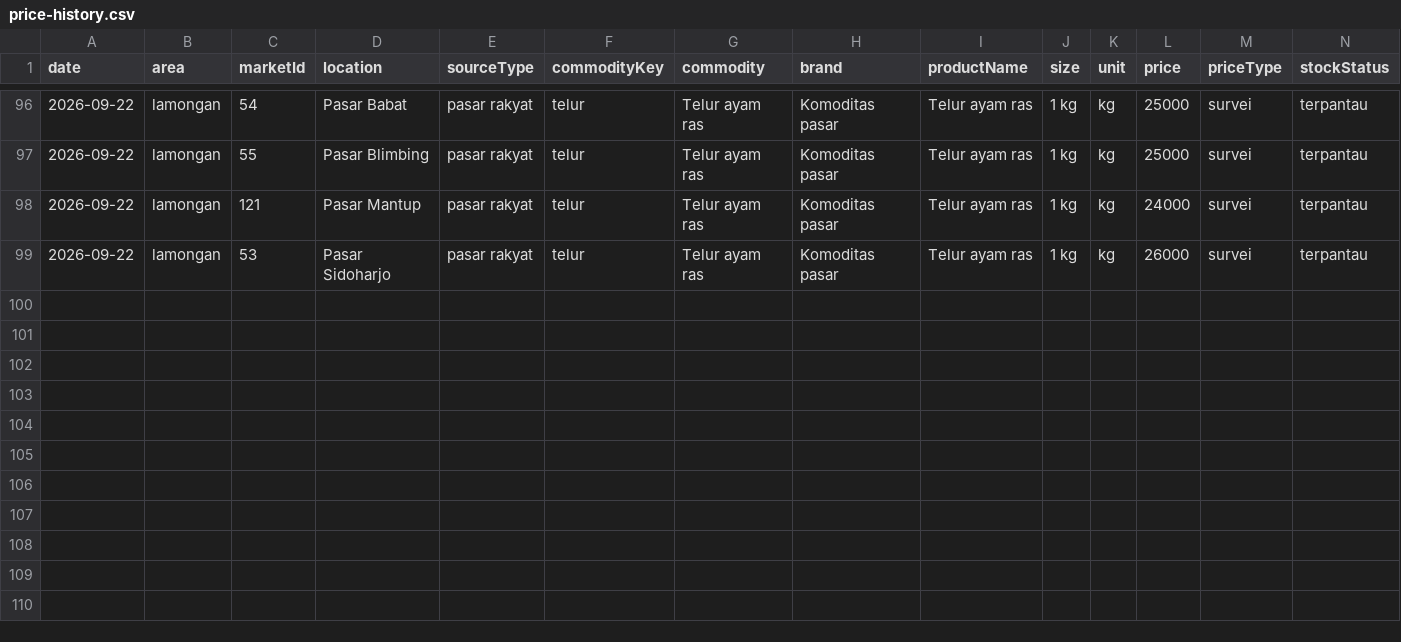
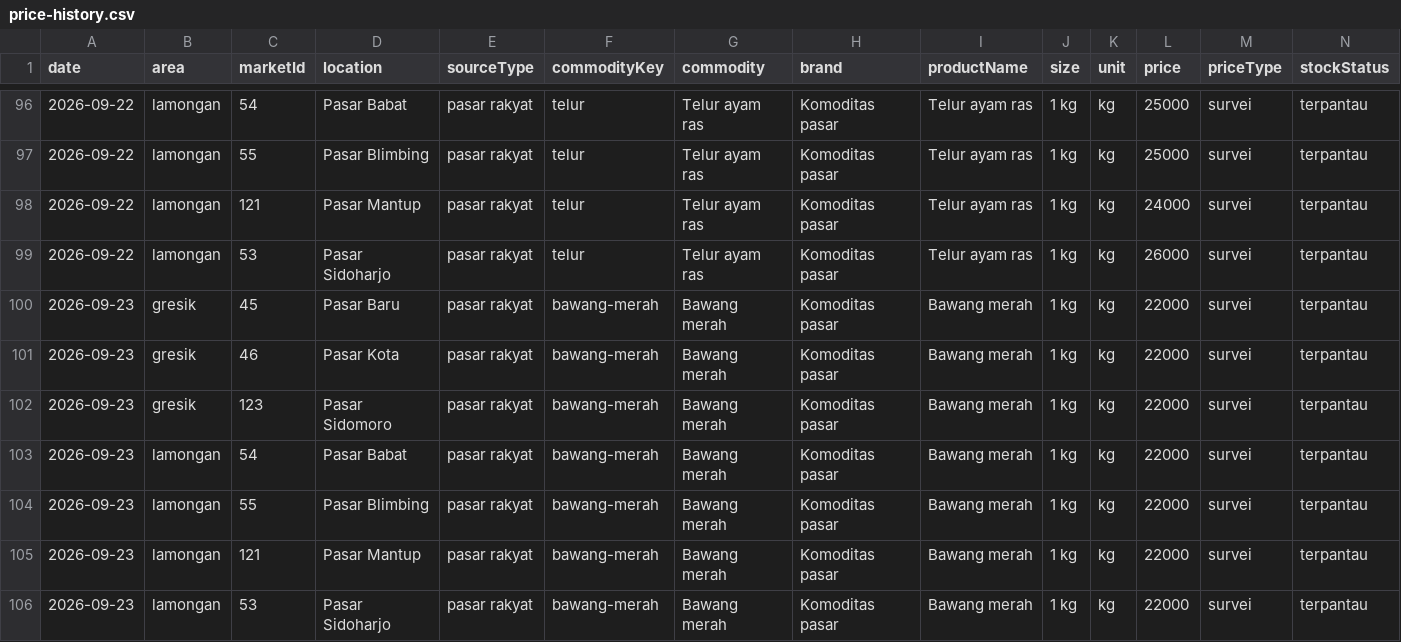
Before and after one commit to coyejuan03-coder/Sembako, a CSV file: data/price-history.csv, drawn as a sheet; only a part is shown, gaps mark what is left out; rows hold the shown columns only; the diff names each change by its address in the sheet, - before the commit and + after, or states it on an @@ line.

```diff
--- a/data/price-history.csv
+++ b/data/price-history.csv
+row 100: 2026-09-23 | gresik | 45 | Pasar Baru | pasar rakyat | bawang-merah | Bawang merah | Komoditas pasar | Bawang merah | 1 kg | kg | 22000 | survei | terpantau
+row 101: 2026-09-23 | gresik | 46 | Pasar Kota | pasar rakyat | bawang-merah | Bawang merah | Komoditas pasar | Bawang merah | 1 kg | kg | 22000 | survei | terpantau
+row 102: 2026-09-23 | gresik | 123 | Pasar Sidomoro | pasar rakyat | bawang-merah | Bawang merah | Komoditas pasar | Bawang merah | 1 kg | kg | 22000 | survei | terpantau
+row 103: 2026-09-23 | lamongan | 54 | Pasar Babat | pasar rakyat | bawang-merah | Bawang merah | Komoditas pasar | Bawang merah | 1 kg | kg | 22000 | survei | terpantau
+row 104: 2026-09-23 | lamongan | 55 | Pasar Blimbing | pasar rakyat | bawang-merah | Bawang merah | Komoditas pasar | Bawang merah | 1 kg | kg | 22000 | survei | terpantau
+row 105: 2026-09-23 | lamongan | 121 | Pasar Mantup | pasar rakyat | bawang-merah | Bawang merah | Komoditas pasar | Bawang merah | 1 kg | kg | 22000 | survei | terpantau
+row 106: 2026-09-23 | lamongan | 53 | Pasar Sidoharjo | pasar rakyat | bawang-merah | Bawang merah | Komoditas pasar | Bawang merah | 1 kg | kg | 22000 | survei | terpantau
```
Also changed, not shown: 1 other file.
